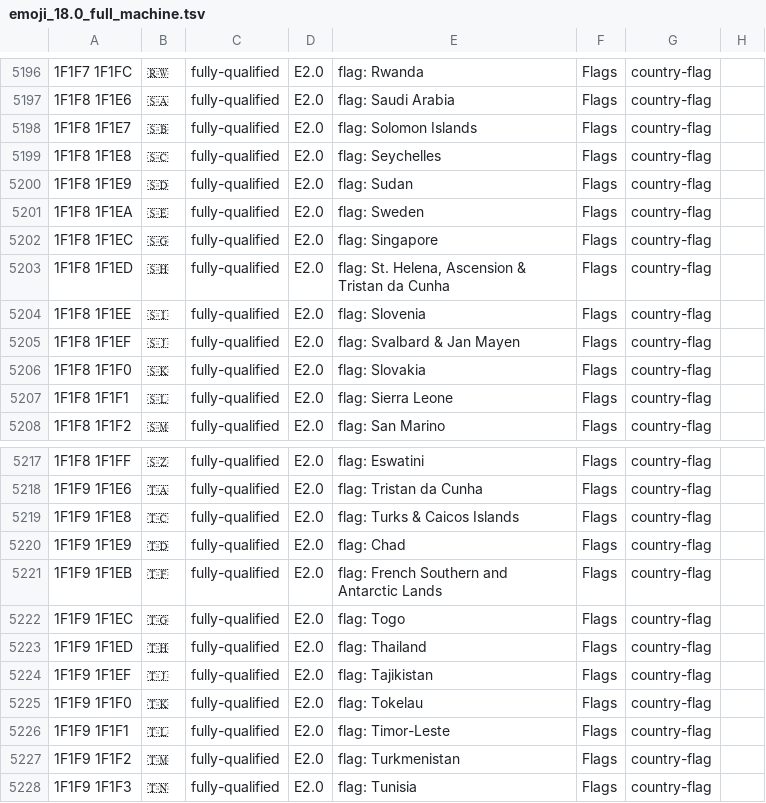
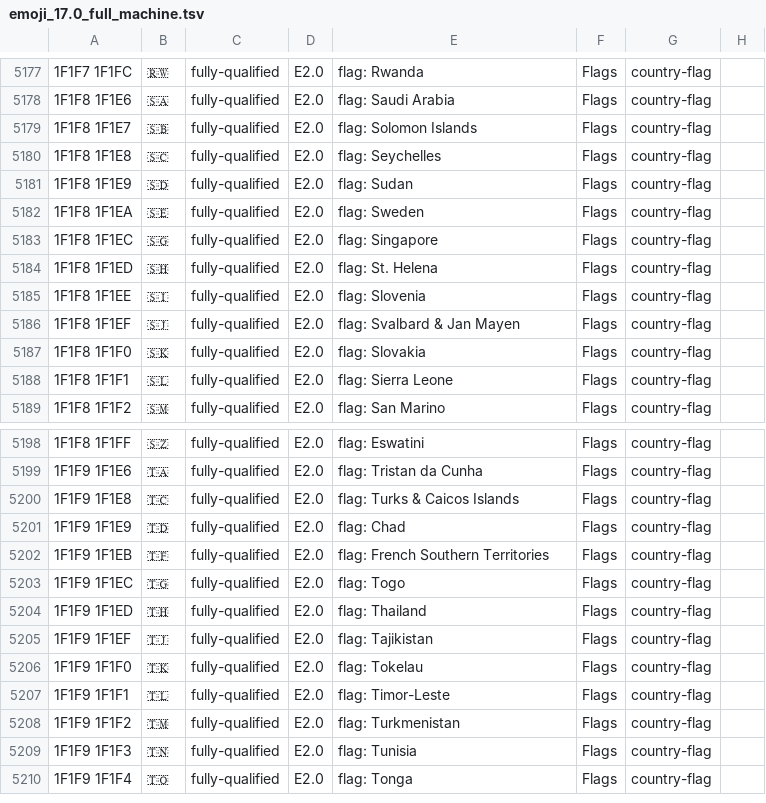
Before and after one commit to SeekDeeply/unicode-17.0-txt-tsv-complete-dataset-with-emoji, a TSV file: Emoji-17.0-Complete-Dataset/emoji_17.0_full_machine.tsv (was Emoji-18.0-Complete-Dataset/emoji_18.0_full_machine.tsv), drawn as a sheet; only a part is shown, gaps mark what is left out; the shorter side is filled out with more unchanged rows; the diff covers the shown part only.

```diff
--- a/Emoji-18.0-Complete-Dataset/emoji_18.0_full_machine.tsv
+++ b/Emoji-17.0-Complete-Dataset/emoji_17.0_full_machine.tsv
@@ -5202,3 +5183,3 @@
 1F1F8 1F1EC	🇸🇬	fully-qualified	E2.0	flag: Singapore	Flags	country-flag
-1F1F8 1F1ED	🇸🇭	fully-qualified	E2.0	flag: St. Helena, Ascension & Tristan da Cunha	Flags	country-flag
+1F1F8 1F1ED	🇸🇭	fully-qualified	E2.0	flag: St. Helena	Flags	country-flag
 1F1F8 1F1EE	🇸🇮	fully-qualified	E2.0	flag: Slovenia	Flags	country-flag
@@ -5220,3 +5201,3 @@
 1F1F9 1F1E9	🇹🇩	fully-qualified	E2.0	flag: Chad	Flags	country-flag
-1F1F9 1F1EB	🇹🇫	fully-qualified	E2.0	flag: French Southern and Antarctic Lands	Flags	country-flag
+1F1F9 1F1EB	🇹🇫	fully-qualified	E2.0	flag: French Southern Territories	Flags	country-flag
 1F1F9 1F1EC	🇹🇬	fully-qualified	E2.0	flag: Togo	Flags	country-flag
```
Also changed, not shown: 19 removed rows and 5 edited cells elsewhere in this file, Emoji-17.0-Complete-Dataset/emoji_17.0_single_machine.tsv, 23 other files.
